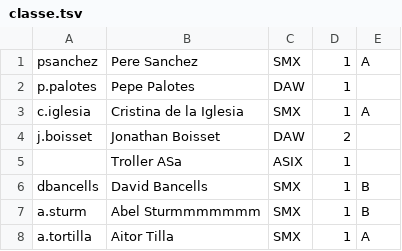
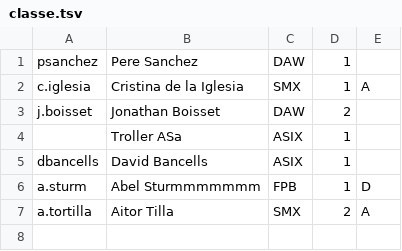
Before and after one commit to cristinaaa2/P4.4-Fotos-alumnes-SaPa, a TSV file: tsv/classe.tsv, drawn as a sheet.

```diff
--- a/tsv/classe.tsv
+++ b/tsv/classe.tsv
@@ -1,3 +1,2 @@
-psanchez	Pere Sanchez	SMX	1	A
-p.palotes	Pepe Palotes	DAW	1
+psanchez	Pere Sanchez	DAW	1
 c.iglesia	Cristina de la Iglesia	SMX	1	A
@@ -5,4 +4,4 @@ j.boisset	Jonathan Boisset	DAW	2
 	Troller ASa	ASIX	1
-dbancells	David Bancells	SMX	1	B
-a.sturm	Abel Sturmmmmmmm	SMX	1	B
-a.tortilla	Aitor Tilla	SMX	1	A
+dbancells	David Bancells	ASIX	1
+a.sturm	Abel Sturmmmmmmm	FPB	1	D
+a.tortilla	Aitor Tilla	SMX	2	A
```
Also changed, not shown: 3 other files.
